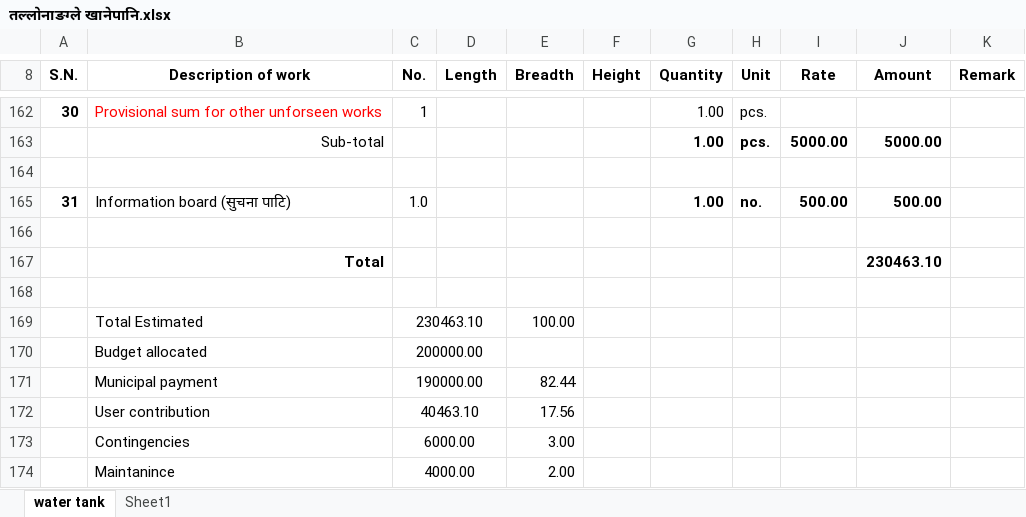
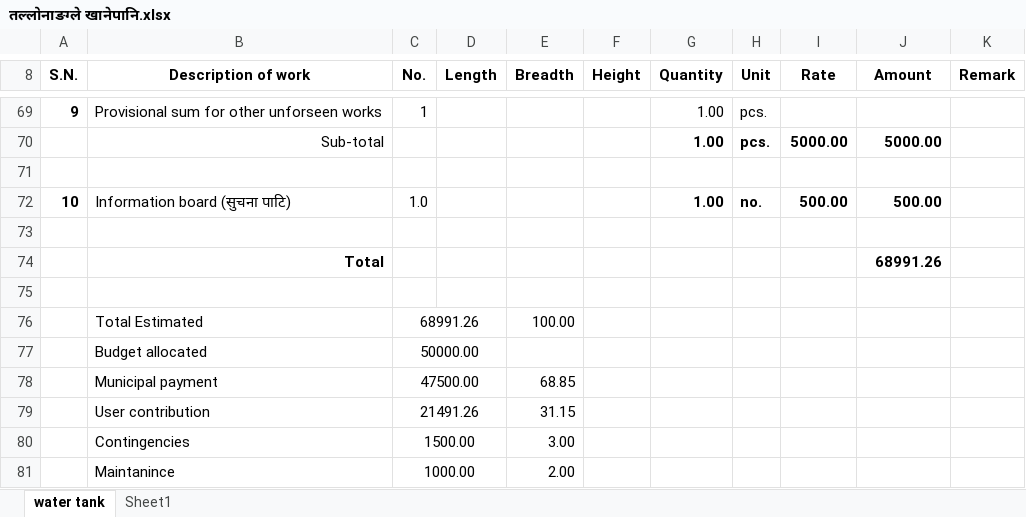
Before and after one commit to suwalcrystal/ward1, an Excel workbook: बजेट माग estimate/thekka/नाङग्ले खानेपानि/तल्लोनाङग्ले खानेपानि.xlsx, sheet water tank, drawn as a sheet; only a part is shown, gaps mark what is left out; values as stored, in another font and other column widths than the file's, no borders; addresses are those after the commit; the diff covers the shown part only; the diff names each change by its address in the sheet, - before the commit and + after, or states it on an @@ line.

```diff
--- a/बजेट माग estimate/thekka/नाङग्ले खानेपानि/तल्लोनाङग्ले खानेपानि.xlsx (sheet water tank)
+++ b/बजेट माग estimate/thekka/नाङग्ले खानेपानि/तल्लोनाङग्ले खानेपानि.xlsx (sheet water tank)
@@ column A (S.N.) renumbered between rows 69 and 72 @@
-B69 text colour: #FF0000
+B69 text colour: black
-J74 (Amount): 230463.10
+J74 (Amount): 68991.26
-C76 (No.): 230463.10
+C76 (No.): 68991.26
-C77 (No.): 200000.00
+C77 (No.): 50000.00
-C78 (No.): 190000.00
+C78 (No.): 47500.00
-E78 (Breadth): 82.44
+E78 (Breadth): 68.85
-C79 (No.): 40463.10
+C79 (No.): 21491.26
-E79 (Breadth): 17.56
+E79 (Breadth): 31.15
-C80 (No.): 6000.00
+C80 (No.): 1500.00
-C81 (No.): 4000.00
+C81 (No.): 1000.00
```
Also changed, not shown: 93 removed rows elsewhere in this sheet, formulas that keep their value, बजेट माग estimate/nagar bhaipari and estimate misc/newar tol pahiro/newar ghar pahiro.xlsx, बजेट माग estimate/thekka/कृषि उपज संकलन केन्द्र निर्माण - शंखरापुर -१/2.0 कृषि उपज संकलन केन्द्र निर्माण - शंखरापुर -१ sir.xlsx, 9 other files.
